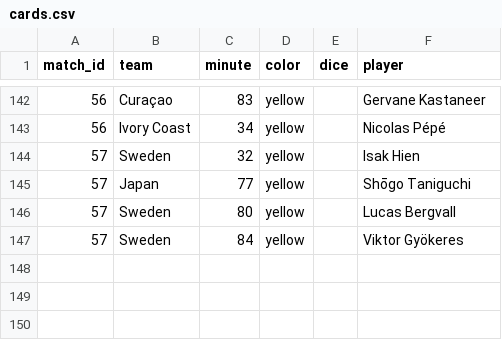
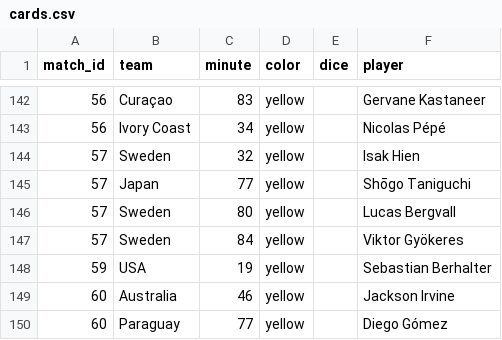
Before and after one commit to Godfrey811/wc2026friends, a CSV file: data/cards.csv, drawn as a sheet; only a part is shown, gaps mark what is left out; the diff names each change by its address in the sheet, - before the commit and + after, or states it on an @@ line.

```diff
--- a/data/cards.csv
+++ b/data/cards.csv
+row 148: 59 | USA | 19 | yellow |  | Sebastian Berhalter
+row 149: 60 | Australia | 46 | yellow |  | Jackson Irvine
+row 150: 60 | Paraguay | 77 | yellow |  | Diego Gómez
```
Also changed, not shown: data/goals.csv, data/matches.csv, 1 other file.
